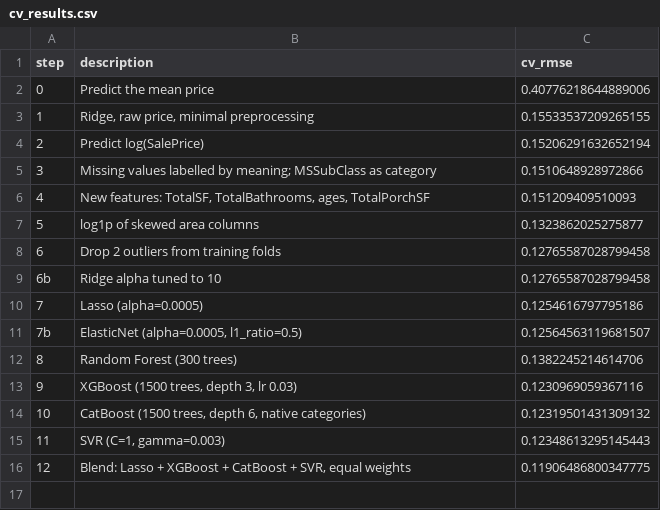
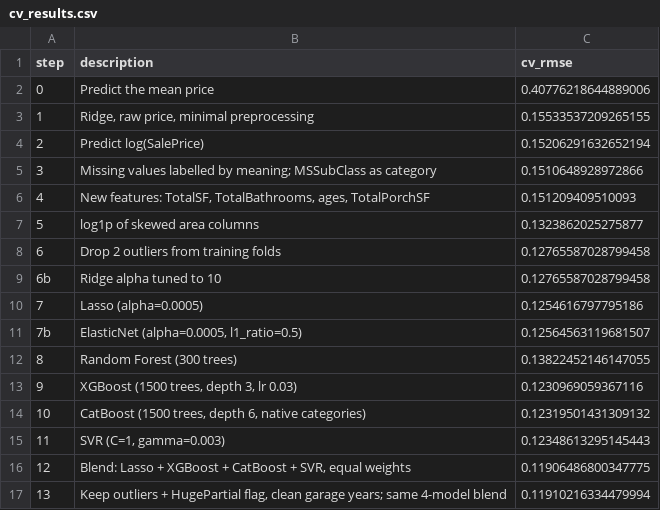
Before and after one commit to Victorshek412/kaggle-house-prices, a CSV file: v2/results/cv_results.csv, drawn as a sheet.

```diff
--- a/v2/results/cv_results.csv
+++ b/v2/results/cv_results.csv
@@ -11,3 +11,3 @@ step,description,cv_rmse
 7b,"ElasticNet (alpha=0.0005, l1_ratio=0.5)",0.12564563119681507
-8,Random Forest (300 trees),0.1382245214614706
+8,Random Forest (300 trees),0.13822452146147055
 9,"XGBoost (1500 trees, depth 3, lr 0.03)",0.1230969059367116
@@ -16 +16,2 @@ step,description,cv_rmse
 12,"Blend: Lasso + XGBoost + CatBoost + SVR, equal weights",0.11906486800347775
+13,"Keep outliers + HugePartial flag, clean garage years; same 4-model blend",0.11910216334479994
```
Also changed, not shown: v2/results/kaggle_log.csv, v2/results/submission_summary.csv, 8 other files.
